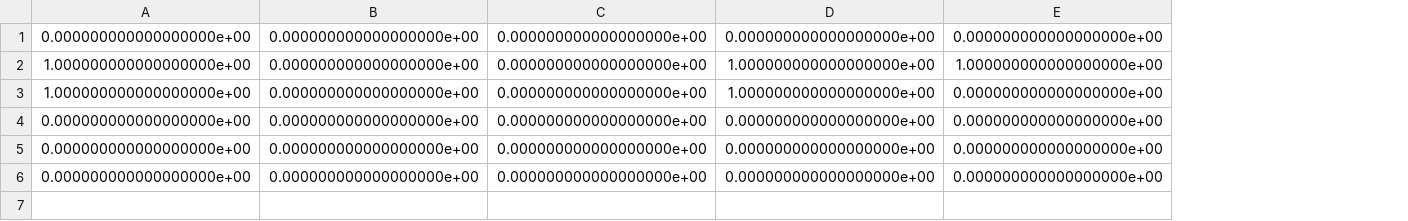
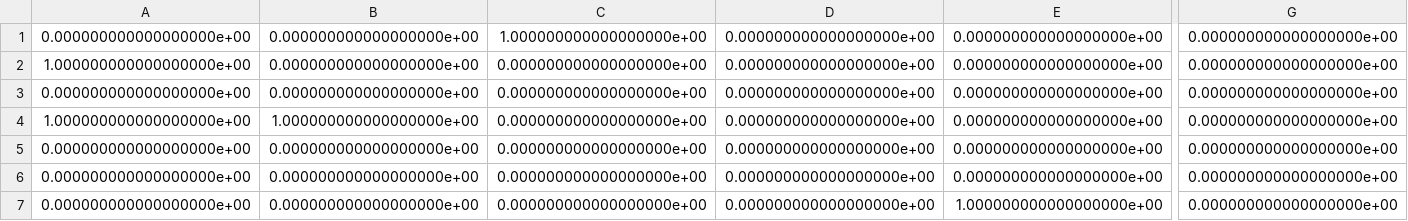
Before and after one commit to mengjiefan/multi_outcome, a CSV file: 3rdParty/aaai22_hcm/ukb_8_outcomes_data_nolab_his_dag.csv, drawn as a sheet; only a part is shown, gaps mark what is left out; removed rows and columns are numbered as before the commit, all else as after; rows hold the shown columns only; the diff names each change by its address in the sheet, - before the commit and + after, or states it on an @@ line.

```diff
--- a/3rdParty/aaai22_hcm/ukb_8_outcomes_data_nolab_his_dag.csv
+++ b/3rdParty/aaai22_hcm/ukb_8_outcomes_data_nolab_his_dag.csv
+column G, rows 3-7: all 0.000000000000000000e+00
+row 1: 0.000000000000000000e+00 | 0.000000000000000000e+00 | 1.000000000000000000e+00 | 0.000000000000000000e+00 | 0.000000000000000000e+00 | 0.000000000000000000e+00
+row 2: 1.000000000000000000e+00 | 0.000000000000000000e+00 | 0.000000000000000000e+00 | 0.000000000000000000e+00 | 0.000000000000000000e+00 | 0.000000000000000000e+00
-row 2: 1.000000000000000000e+00 | 0.000000000000000000e+00 | 0.000000000000000000e+00 | 1.000000000000000000e+00 | 1.000000000000000000e+00
-B4: 0.000000000000000000e+00
+B4: 1.000000000000000000e+00
-D4: 1.000000000000000000e+00
+D4: 0.000000000000000000e+00
-E7: 0.000000000000000000e+00
+E7: 1.000000000000000000e+00
```
Also changed, not shown: 13 other files.
